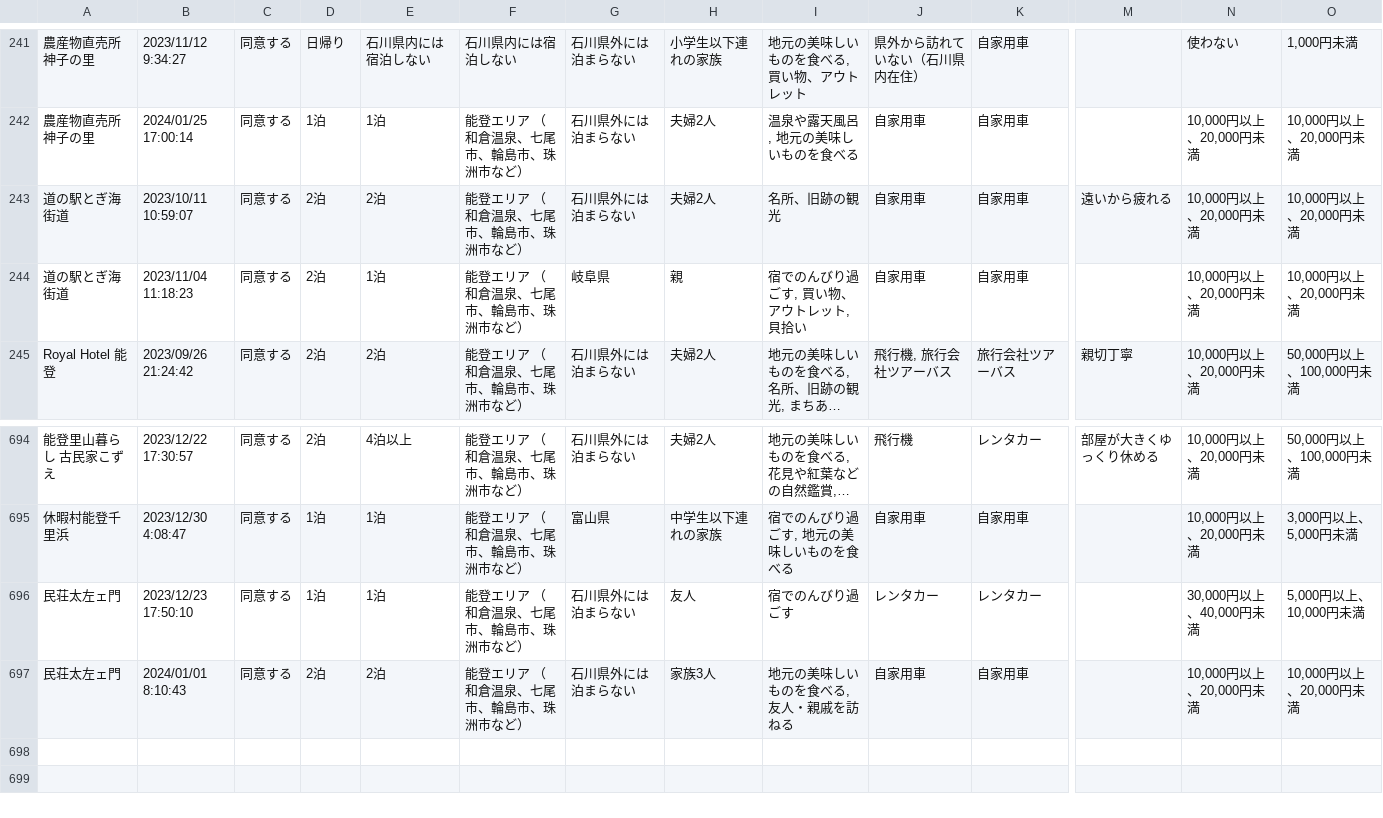
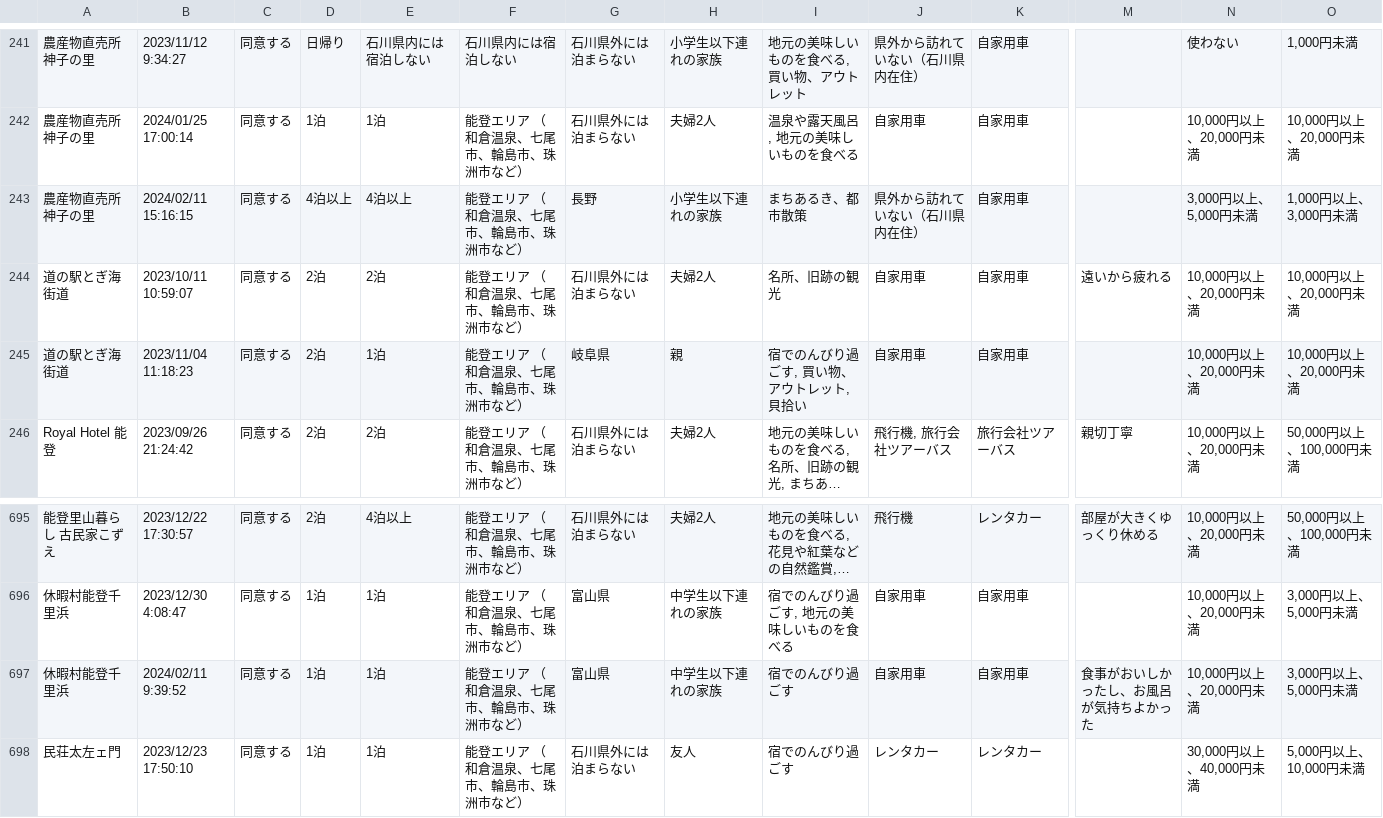
Before and after one commit to code4fukui/ishikawa-kanko-survey, a CSV file: noto.csv, drawn as a sheet; only a part is shown, gaps mark what is left out; the shorter side is filled out with more unchanged rows; long unchanged cells end in …; rows hold the shown columns only; the diff names each change by its address in the sheet, - before the commit and + after, or states it on an @@ line.

Commit message:
update data

```diff
--- a/noto.csv
+++ b/noto.csv
+row 243: 農産物直売所神子の里 | 2024/02/11 15:16:15 | 同意する | 4泊以上 | 4泊以上 | 能登エリア （和倉温泉、七尾市、輪島市、珠洲市など） | 長野 | 小学生以下連れの家族 | まちあるき、都市散策 | 県外から訪れていない（石川県内在住） | 自家用車 |  | 3,000円以上、5,000円未満 | 1,000円以上、3,000円未満
+row 697: 休暇村能登千里浜 | 2024/02/11 9:39:52 | 同意する | 1泊 | 1泊 | 能登エリア （和倉温泉、七尾市、輪島市、珠洲市など） | 富山県 | 中学生以下連れの家族 | 宿でのんびり過ごす | 自家用車 | 自家用車 | 食事がおいしかったし、お風呂が気持ちよかった | 10,000円以上、20,000円未満 | 3,000円以上、5,000円未満
```
Also changed, not shown: 3 other files.
